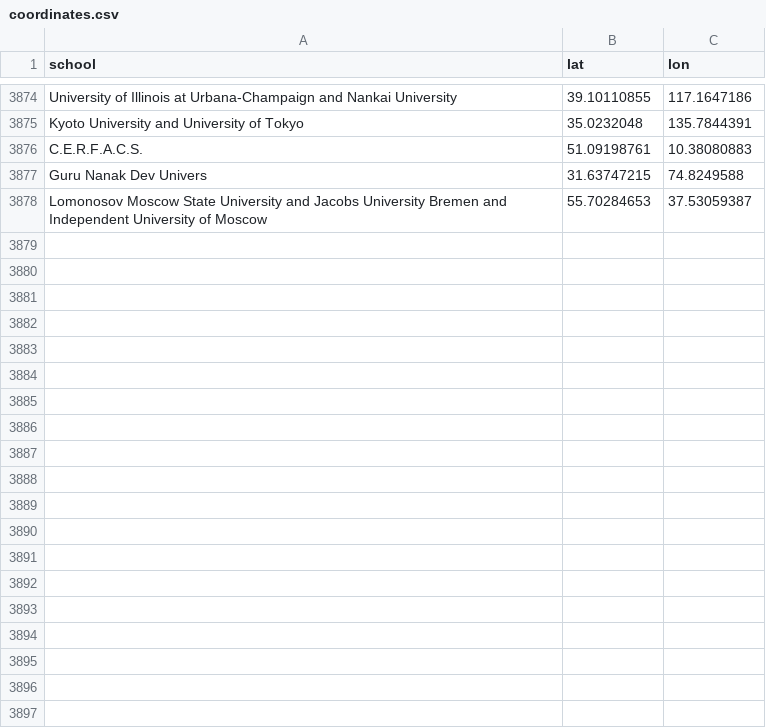
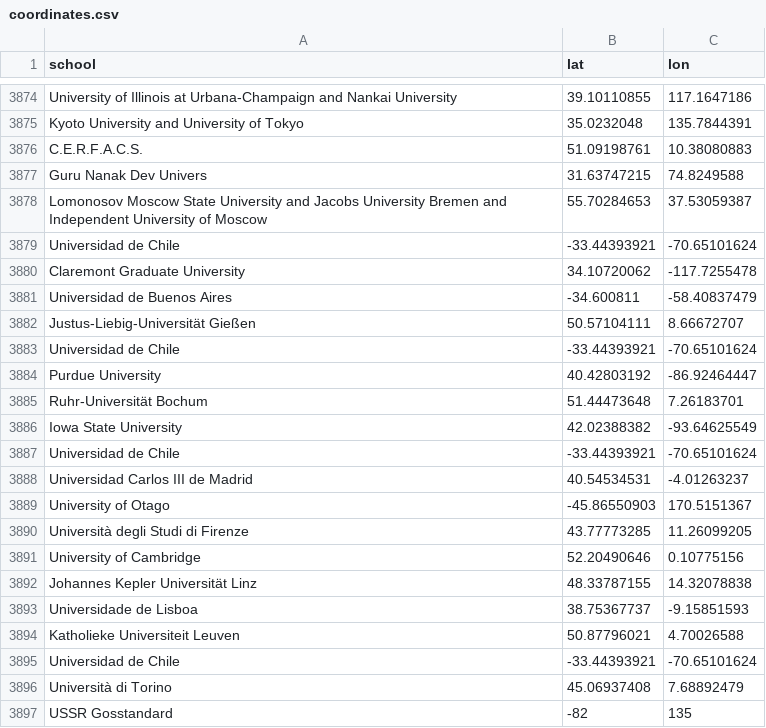
Before and after one commit to Sai271828/MGP, a CSV file: coordinates.csv, drawn as a sheet; only a part is shown, gaps mark what is left out; the diff covers the shown part only; the diff names each change by its address in the sheet, - before the commit and + after, or states it on an @@ line.

Commit message:
completed coordinates.csv to eevery university

```diff
--- a/coordinates.csv
+++ b/coordinates.csv
+row 3879: Universidad de Chile | -33.44393921 | -70.65101624
+row 3880: Claremont Graduate University | 34.10720062 | -117.7255478
+row 3881: Universidad de Buenos Aires | -34.600811 | -58.40837479
+row 3882: Justus-Liebig-Universität Gießen | 50.57104111 | 8.66672707
+row 3883: Universidad de Chile | -33.44393921 | -70.65101624
+row 3884: Purdue University | 40.42803192 | -86.92464447
+row 3885: Ruhr-Universität Bochum | 51.44473648 | 7.26183701
+row 3886: Iowa State University | 42.02388382 | -93.64625549
+row 3887: Universidad de Chile | -33.44393921 | -70.65101624
+row 3888: Universidad Carlos III de Madrid | 40.54534531 | -4.01263237
+row 3889: University of Otago | -45.86550903 | 170.5151367
+row 3890: Università degli Studi di Firenze | 43.77773285 | 11.26099205
+row 3891: University of Cambridge | 52.20490646 | 0.10775156
+row 3892: Johannes Kepler Universität Linz | 48.33787155 | 14.32078838
+row 3893: Universidade de Lisboa | 38.75367737 | -9.15851593
+row 3894: Katholieke Universiteit Leuven | 50.87796021 | 4.70026588
+row 3895: Universidad de Chile | -33.44393921 | -70.65101624
+row 3896: Università di Torino | 45.06937408 | 7.68892479
+row 3897: USSR Gosstandard | -82 | 135
```
Also changed, not shown: 11 added rows elsewhere in this file, 1 other file.
